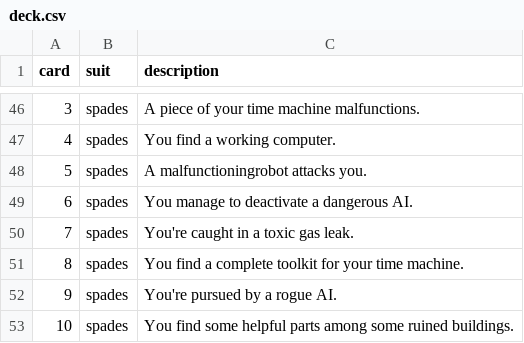
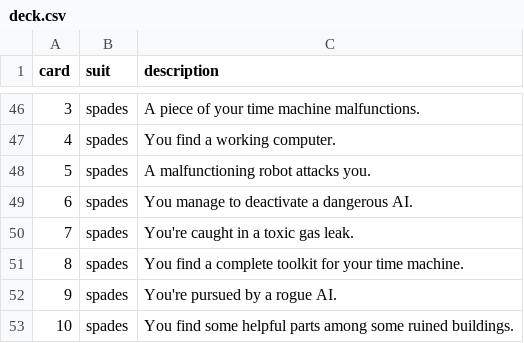
Before and after one commit to dimm-city/dimm-city-website, a CSV file: static/games/future-lost/deck.csv, drawn as a sheet; only a part is shown, gaps mark what is left out; the diff names each change by its address in the sheet, - before the commit and + after, or states it on an @@ line.

Commit message:
font, login, and typo

```diff
--- a/static/games/future-lost/deck.csv
+++ b/static/games/future-lost/deck.csv
-C48 (description): A malfunctioningrobot attacks you.
+C48 (description): A malfunctioning robot attacks you.
```
Also changed, not shown: 3 other files.
